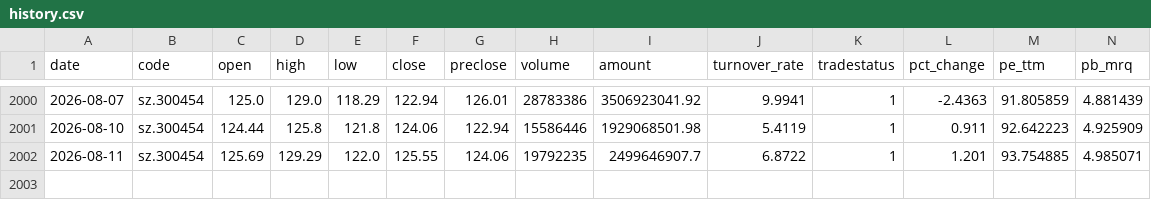
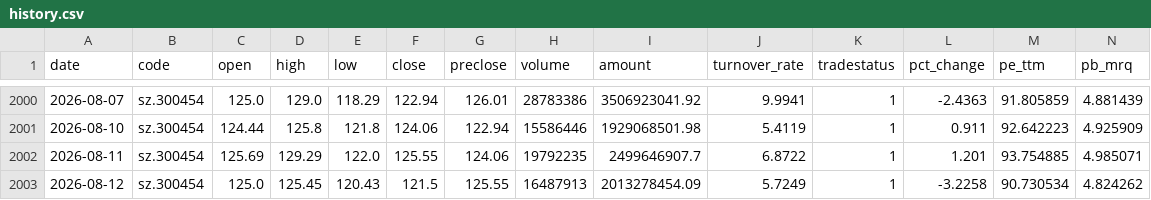
Before and after one commit to shichuhao/sangfor_stock_prediction, a CSV file: data/history.csv, drawn as a sheet; only a part is shown, gaps mark what is left out; rows hold the shown columns only; the diff names each change by its address in the sheet, - before the commit and + after, or states it on an @@ line.

```diff
--- a/data/history.csv
+++ b/data/history.csv
+row 2003: 2026-08-12 | sz.300454 | 125.0 | 125.45 | 120.43 | 121.5 | 125.55 | 16487913 | 2013278454.09 | 5.7249 | 1 | -3.2258 | 90.730534 | 4.824262
```
Also changed, not shown: data/index.csv, data/sentiment.csv, 2 other files.
